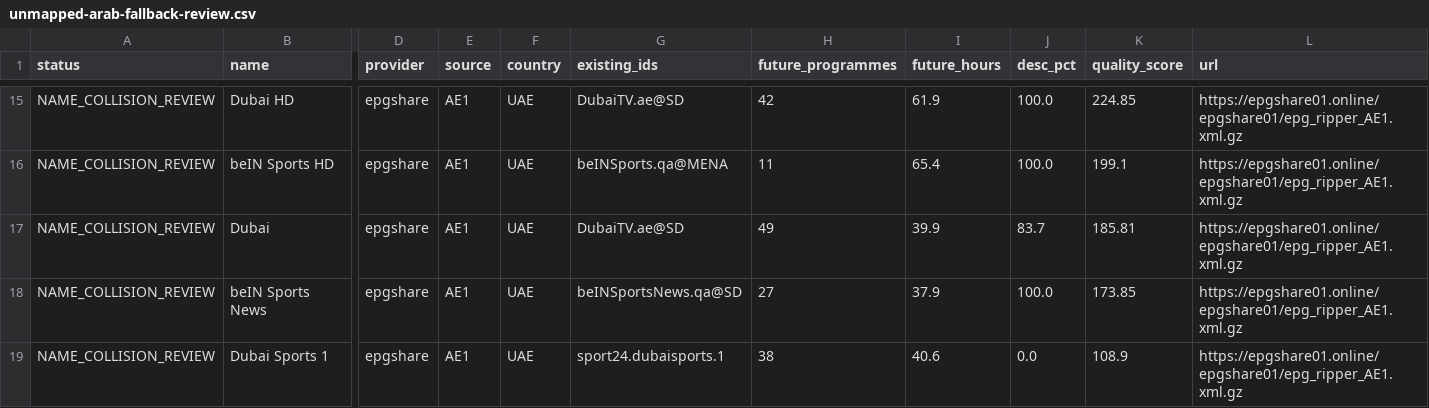
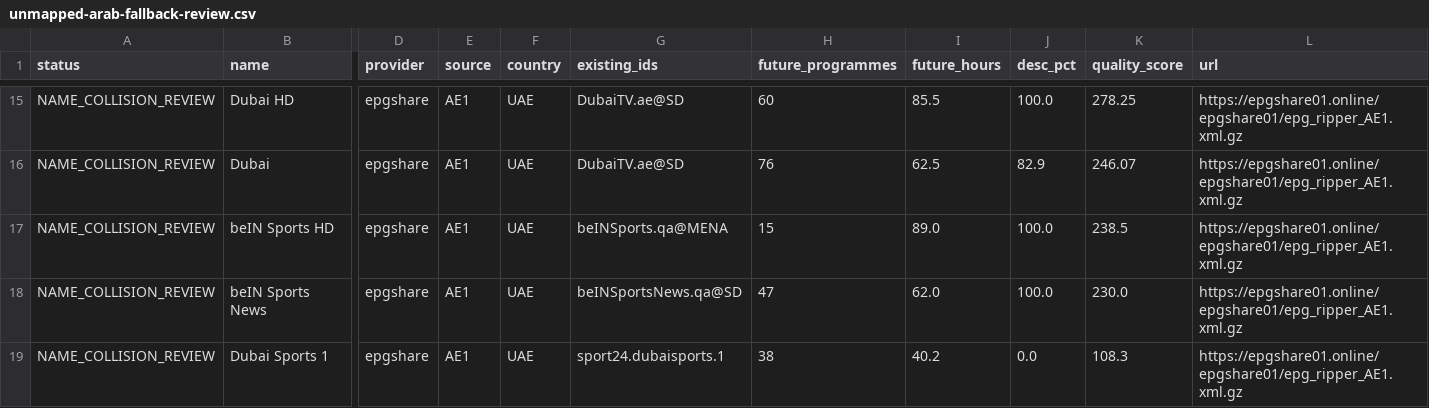
Before and after one commit to wacayoub/EPG-Scrapers, a CSV file: reports/unmapped-arab-fallback-review.csv, drawn as a sheet; only a part is shown, gaps mark what is left out; removed rows and columns are numbered as before the commit, all else as after; rows hold the shown columns only; the diff covers the shown part only; the diff names each change by its address in the sheet, - before the commit and + after, or states it on an @@ line.

```diff
--- a/reports/unmapped-arab-fallback-review.csv
+++ b/reports/unmapped-arab-fallback-review.csv
-H15 (future_programmes): 42
+H15 (future_programmes): 60
-I15 (future_hours): 61.9
+I15 (future_hours): 85.5
-K15 (quality_score): 224.85
+K15 (quality_score): 278.25
+row 16: NAME_COLLISION_REVIEW | Dubai | epgshare | AE1 | UAE | DubaiTV.ae@SD | 76 | 62.5 | 82.9 | 246.07 | https://epgshare01.online/epgshare01/epg_ripper_AE1.xml.gz
-H17 (future_programmes): 11
+H17 (future_programmes): 15
-I17 (future_hours): 65.4
+I17 (future_hours): 89.0
-K17 (quality_score): 199.1
+K17 (quality_score): 238.5
-row 17: NAME_COLLISION_REVIEW | Dubai | epgshare | AE1 | UAE | DubaiTV.ae@SD | 49 | 39.9 | 83.7 | 185.81 | https://epgshare01.online/epgshare01/epg_ripper_AE1.xml.gz
-H18 (future_programmes): 27
+H18 (future_programmes): 47
-I18 (future_hours): 37.9
+I18 (future_hours): 62.0
-K18 (quality_score): 173.85
+K18 (quality_score): 230.0
-I19 (future_hours): 40.6
+I19 (future_hours): 40.2
-K19 (quality_score): 108.9
+K19 (quality_score): 108.3
```
Also changed, not shown: 1 added row, 1 removed row and 36 edited cells elsewhere in this file, 3 other files.
